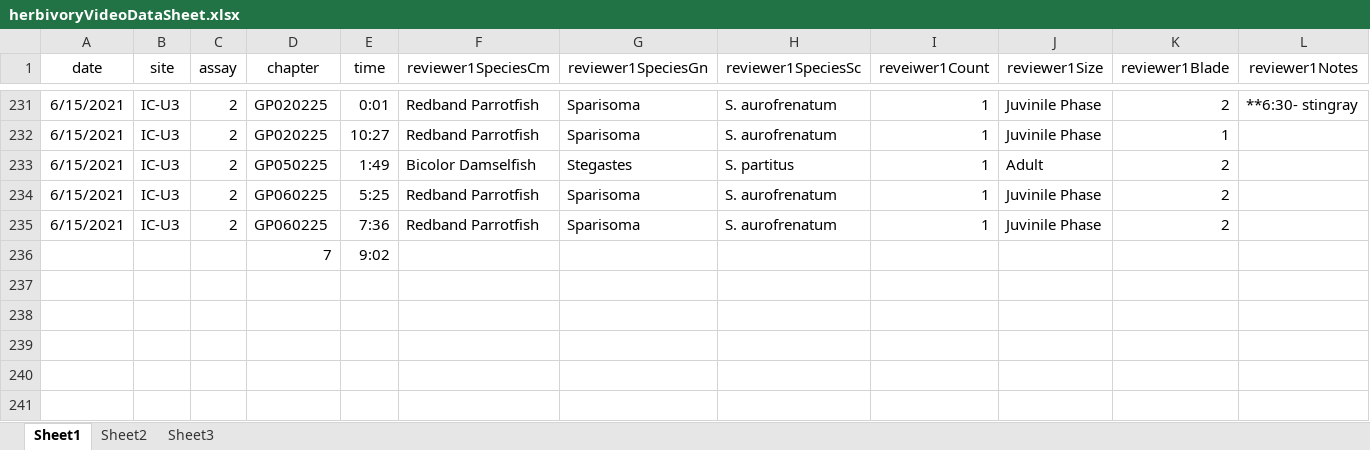
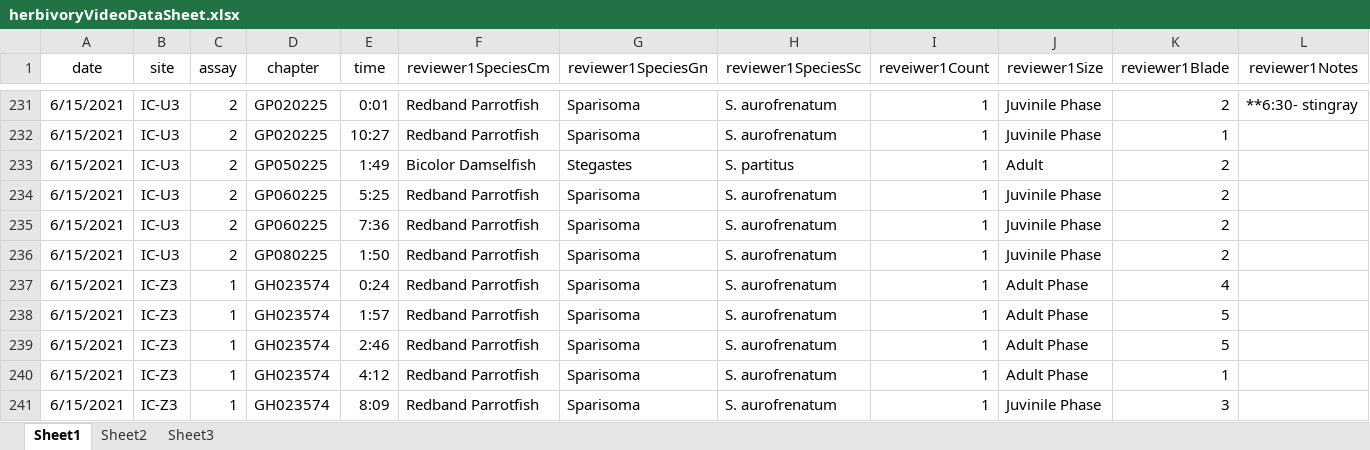
Before and after one commit to icombs2017/photogrammetryNOAA, an Excel workbook: herbivory/data/herbivoryVideoDataSheet.xlsx, sheet Sheet1, drawn as a sheet; only a part is shown, gaps mark what is left out; values as stored, in another font and other column widths than the file's, no borders; removed rows and columns are numbered as before the commit, all else as after; rows hold the shown columns only; the diff names each change by its address in the sheet, - before the commit and + after, or states it on an @@ line.

Commit message:
more ID

```diff
--- a/herbivory/data/herbivoryVideoDataSheet.xlsx (sheet Sheet1)
+++ b/herbivory/data/herbivoryVideoDataSheet.xlsx (sheet Sheet1)
-row 236:  |  |  | 7 | 9:02
+row 236: 6/15/2021 | IC-U3 | 2 | GP080225 | 1:50 | Redband Parrotfish | Sparisoma | S. aurofrenatum | 1 | Juvinile Phase | 2
+row 237: 6/15/2021 | IC-Z3 | 1 | GH023574 | 0:24 | Redband Parrotfish | Sparisoma | S. aurofrenatum | 1 | Adult Phase | 4
+row 238: 6/15/2021 | IC-Z3 | 1 | GH023574 | 1:57 | Redband Parrotfish | Sparisoma | S. aurofrenatum | 1 | Adult Phase | 5
+row 239: 6/15/2021 | IC-Z3 | 1 | GH023574 | 2:46 | Redband Parrotfish | Sparisoma | S. aurofrenatum | 1 | Adult Phase | 5
+row 240: 6/15/2021 | IC-Z3 | 1 | GH023574 | 4:12 | Redband Parrotfish | Sparisoma | S. aurofrenatum | 1 | Adult Phase | 1
+row 241: 6/15/2021 | IC-Z3 | 1 | GH023574 | 8:09 | Redband Parrotfish | Sparisoma | S. aurofrenatum | 1 | Juvinile Phase | 3
```
